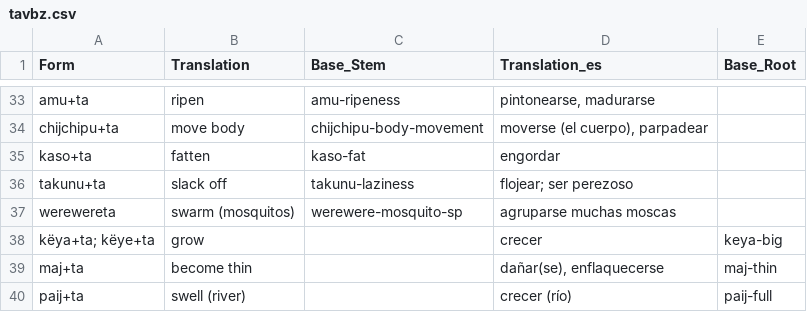
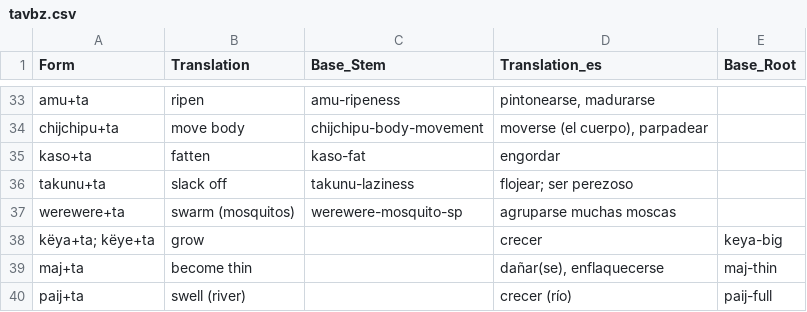
Before and after one commit to fmatter/uniparser-yawarana, a CSV file: data/derivations/tavbz.csv, drawn as a sheet; only a part is shown, gaps mark what is left out; the diff names each change by its address in the sheet, - before the commit and + after, or states it on an @@ line.

```diff
--- a/data/derivations/tavbz.csv
+++ b/data/derivations/tavbz.csv
-A37 (Form): werewereta
+A37 (Form): werewere+ta
```
Also changed, not shown: data/bound_roots.csv, data/derivations/macaus.csv, 5 other files.
